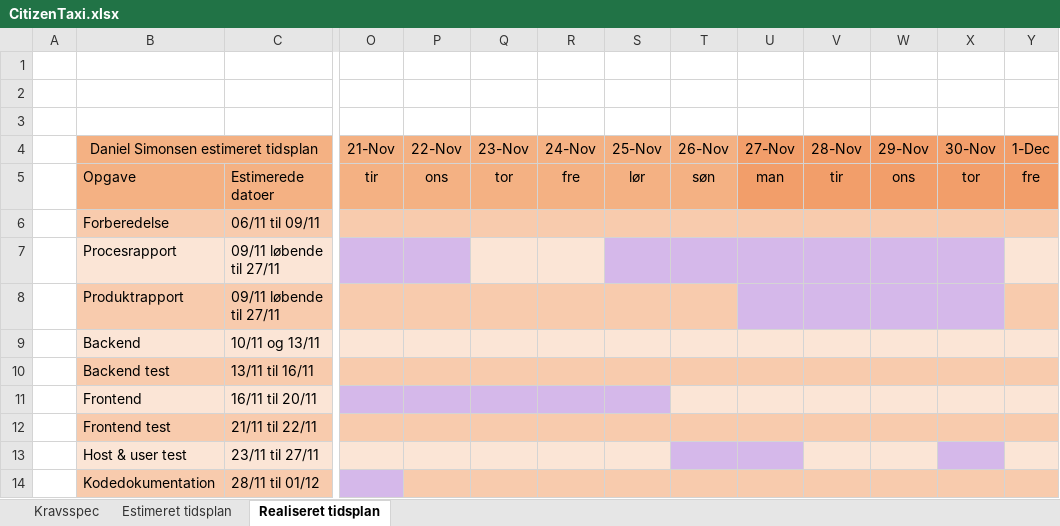
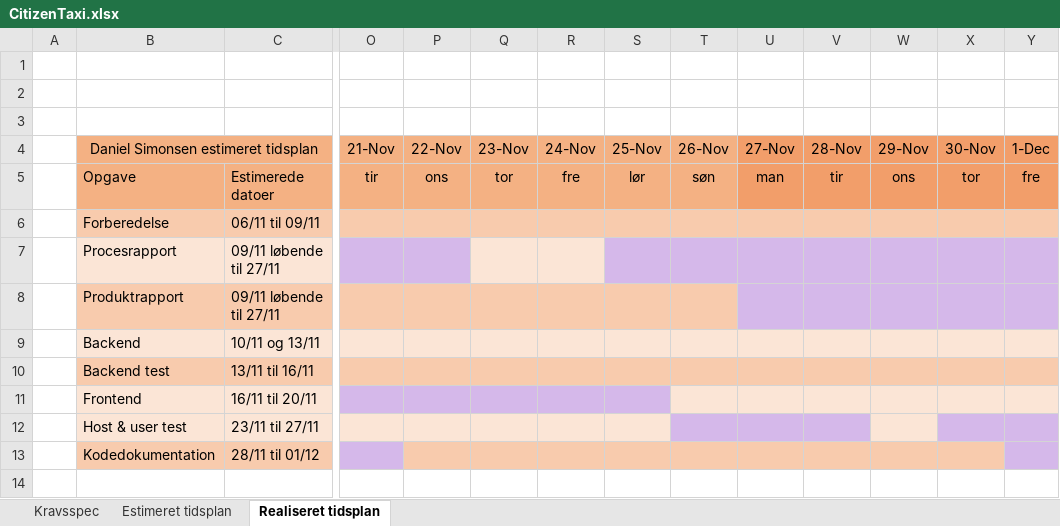
Before and after one commit to DanielSimonsen90/CitizenTaxi, an Excel workbook: Resources/Documents/CitizenTaxi.xlsx, sheet Realiseret tidsplan, drawn as a sheet; only a part is shown, gaps mark what is left out; values as stored, in another font and other column widths than the file's, no borders; removed rows and columns are numbered as before the commit, all else as after; rows hold the shown columns only; the diff names each change by its address in the sheet, - before the commit and + after, or states it on an @@ line.

```diff
--- a/Resources/Documents/CitizenTaxi.xlsx (sheet Realiseret tidsplan)
+++ b/Resources/Documents/CitizenTaxi.xlsx (sheet Realiseret tidsplan)
-Y7 fill: #FBE5D6
+Y7 fill: #D5B8EA
-Y8 fill: #F8CBAD
+Y8 fill: #D5B8EA
-row 12:  | Frontend test | 21/11 til 22/11
-V12 fill: #FBE5D6
+V12 fill: #D5B8EA
-Y12 fill: #FBE5D6
+Y12 fill: #D5B8EA
-Y13 fill: #F8CBAD
+Y13 fill: #D5B8EA
```
Also changed, not shown: sheet Estimeret tidsplan, 6 other files.
